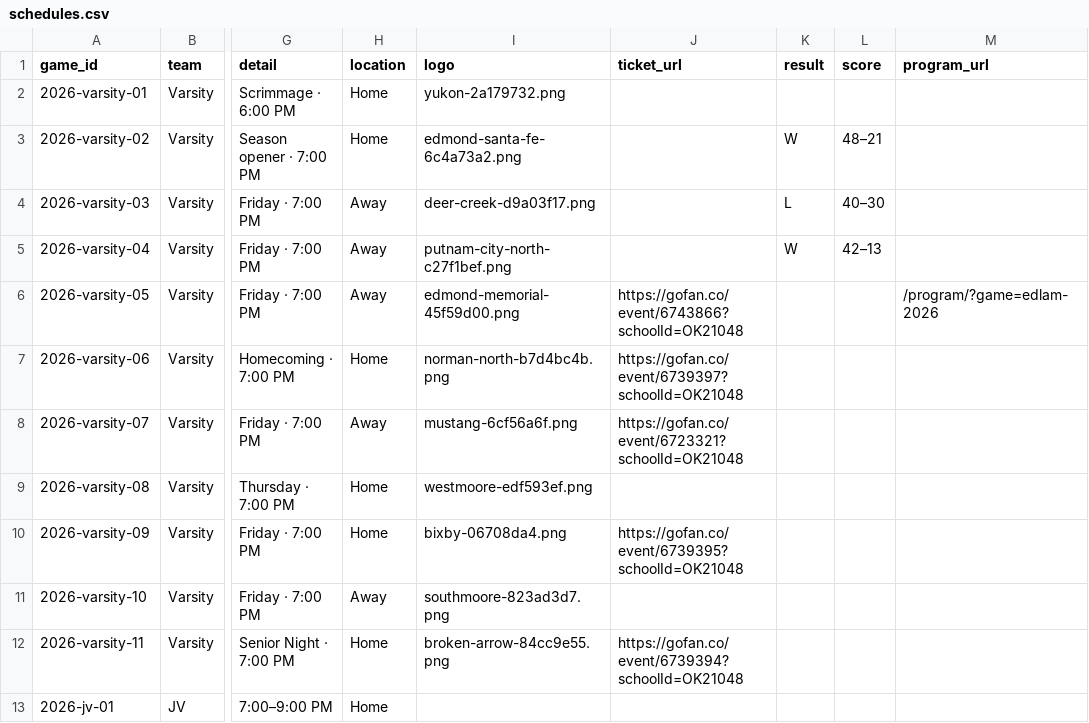
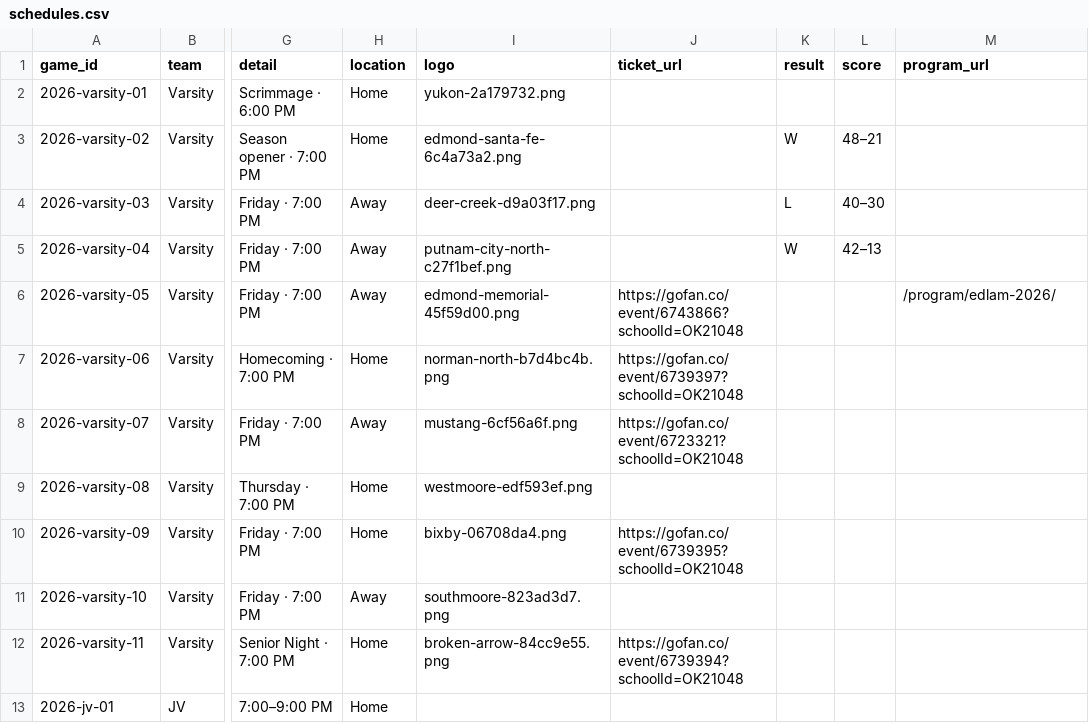
Before and after one commit to dust10ingram/edmond-north-football, a CSV file: data/schedules.csv, drawn as a sheet; only a part is shown, gaps mark what is left out; the diff names each change by its address in the sheet, - before the commit and + after, or states it on an @@ line.

Commit message:
Add stable game program URLs

```diff
--- a/data/schedules.csv
+++ b/data/schedules.csv
-M6 (program_url): /program/?game=edlam-2026
+M6 (program_url): /program/edlam-2026/
```
Also changed, not shown: static/data/schedules.csv, 5 other files.
